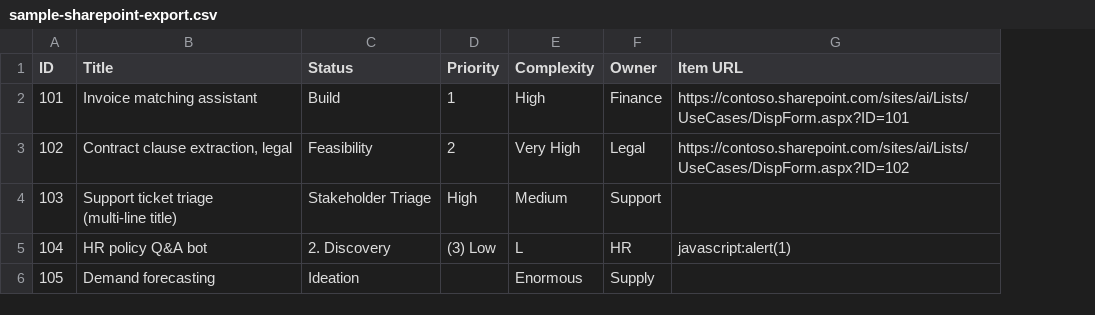
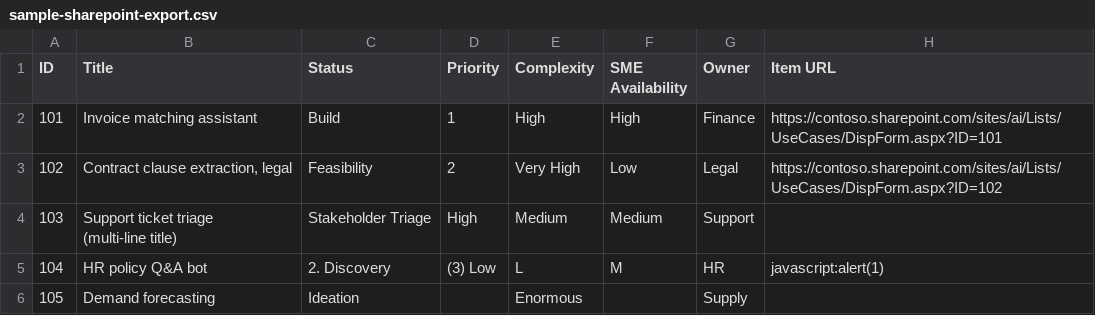
Before and after one commit to miksmitty/work-planner, a CSV file: sample-sharepoint-export.csv, drawn as a sheet; the diff names each change by its address in the sheet, - before the commit and + after, or states it on an @@ line.

```diff
--- a/sample-sharepoint-export.csv
+++ b/sample-sharepoint-export.csv
+column F (SME Availability), rows 2-5: High | Low | Medium | M
```
Also changed, not shown: 7 other files.
